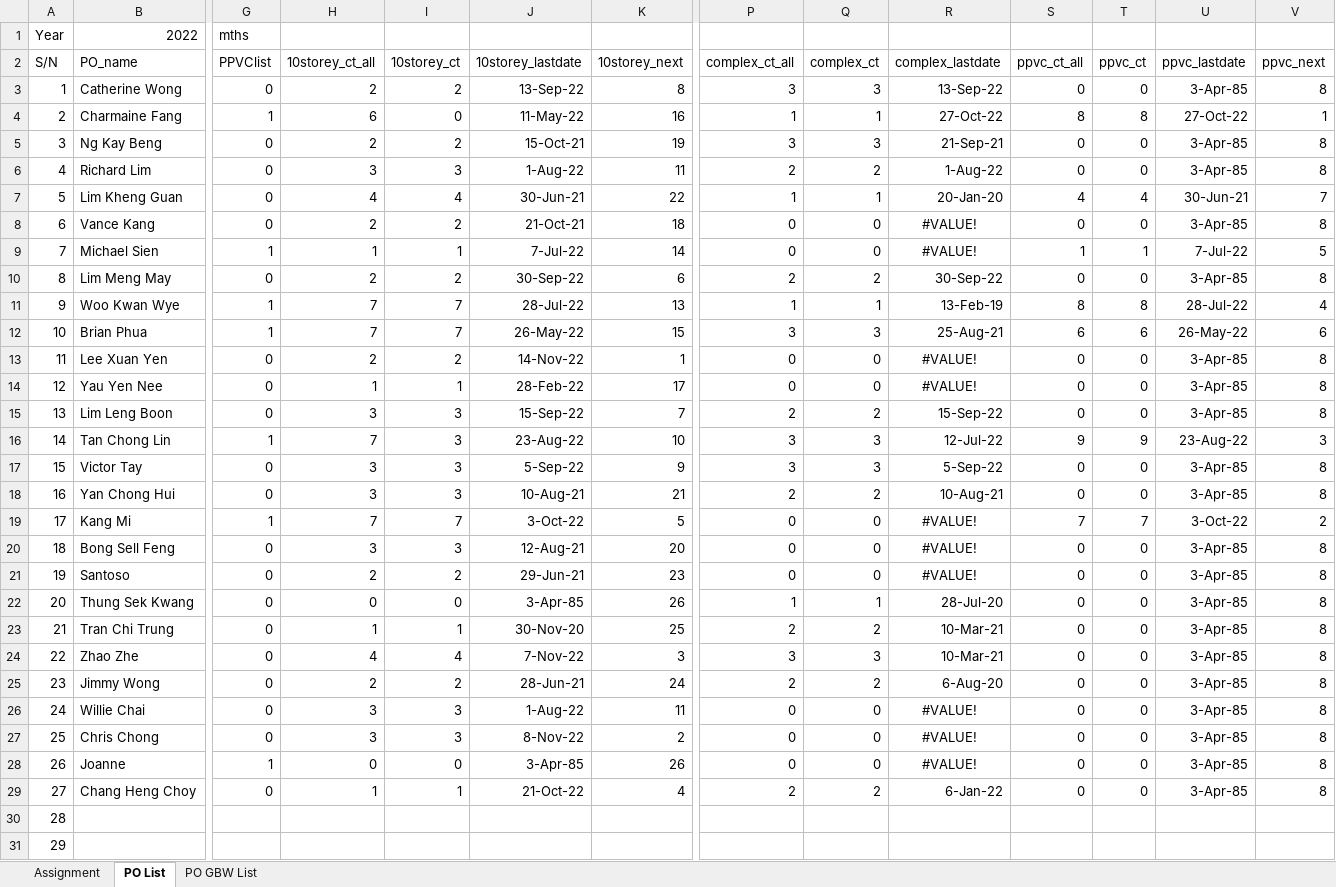
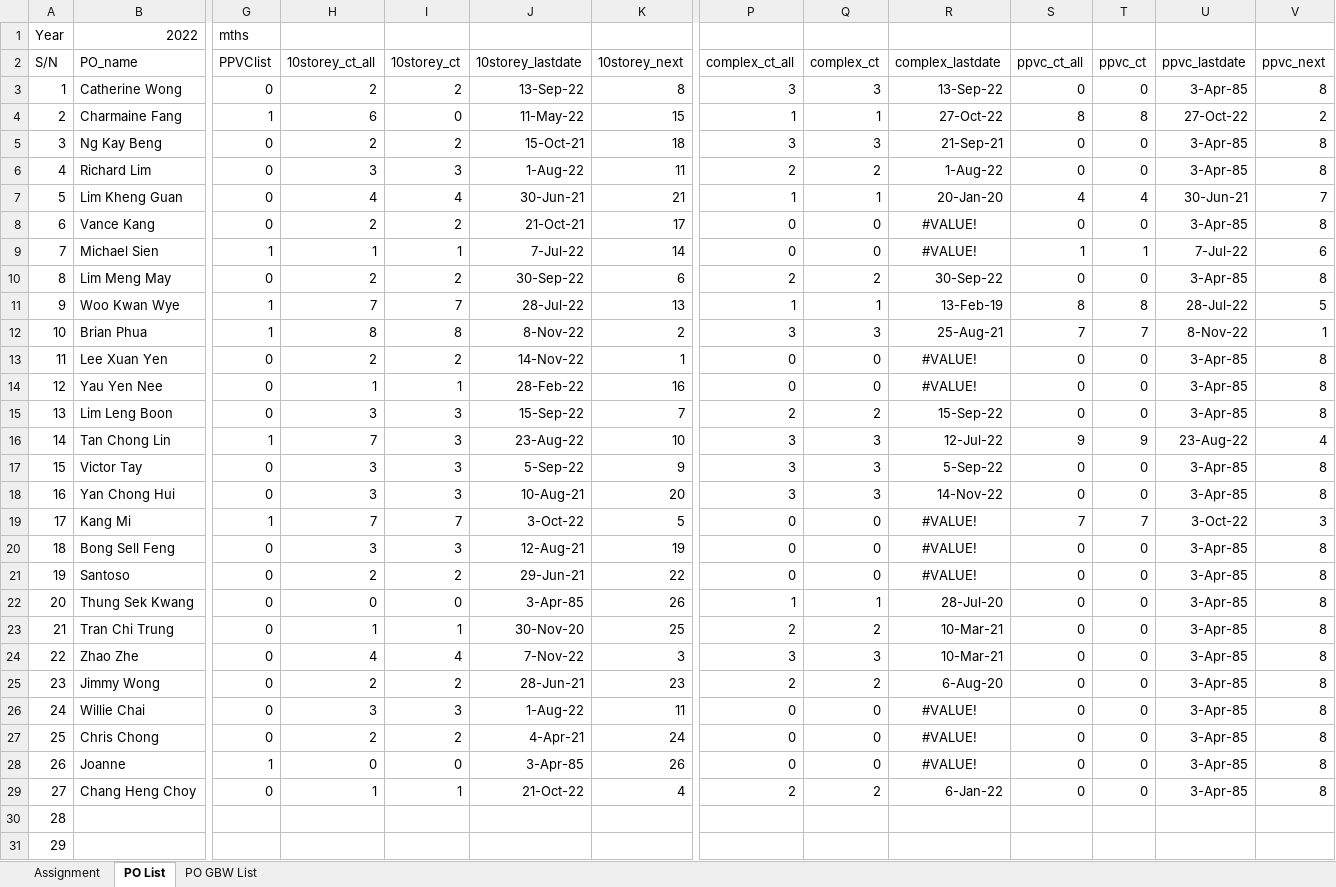
Before and after one commit to chin5oon/STassignment, an Excel workbook: Assignment1.xlsx, sheet PO List, drawn as a sheet; only a part is shown, gaps mark what is left out; values as stored, in another font and other column widths than the file's, no borders; conditional formats not drawn; the diff names each change by its address in the sheet, - before the commit and + after, or states it on an @@ line.

Commit message:
Add files via upload

```diff
--- a/Assignment1.xlsx (sheet PO List)
+++ b/Assignment1.xlsx (sheet PO List)
-K4 (10storey_next): 16
+K4 (10storey_next): 15
-V4 (ppvc_next): 1
+V4 (ppvc_next): 2
-K5 (10storey_next): 19
+K5 (10storey_next): 18
-K7 (10storey_next): 22
+K7 (10storey_next): 21
-K8 (10storey_next): 18
+K8 (10storey_next): 17
-V9 (ppvc_next): 5
+V9 (ppvc_next): 6
-V11 (ppvc_next): 4
+V11 (ppvc_next): 5
-H12 (10storey_ct_all): 7
+H12 (10storey_ct_all): 8
-I12 (10storey_ct): 7
+I12 (10storey_ct): 8
-J12 (10storey_lastdate): 26-May-22
+J12 (10storey_lastdate): 8-Nov-22
-K12 (10storey_next): 15
+K12 (10storey_next): 2
-S12 (ppvc_ct_all): 6
+S12 (ppvc_ct_all): 7
-T12 (ppvc_ct): 6
+T12 (ppvc_ct): 7
-U12 (ppvc_lastdate): 26-May-22
+U12 (ppvc_lastdate): 8-Nov-22
-V12 (ppvc_next): 6
+V12 (ppvc_next): 1
-K14 (10storey_next): 17
+K14 (10storey_next): 16
-V16 (ppvc_next): 3
+V16 (ppvc_next): 4
-K18 (10storey_next): 21
+K18 (10storey_next): 20
-P18 (complex_ct_all): 2
+P18 (complex_ct_all): 3
-Q18 (complex_ct): 2
+Q18 (complex_ct): 3
-R18 (complex_lastdate): 10-Aug-21
+R18 (complex_lastdate): 14-Nov-22
-V19 (ppvc_next): 2
+V19 (ppvc_next): 3
-K20 (10storey_next): 20
+K20 (10storey_next): 19
-K21 (10storey_next): 23
+K21 (10storey_next): 22
-K25 (10storey_next): 24
+K25 (10storey_next): 23
-H27 (10storey_ct_all): 3
+H27 (10storey_ct_all): 2
-I27 (10storey_ct): 3
+I27 (10storey_ct): 2
-J27 (10storey_lastdate): 8-Nov-22
+J27 (10storey_lastdate): 4-Apr-21
-K27 (10storey_next): 2
+K27 (10storey_next): 24
```
Also changed, not shown: sheet Assignment.
